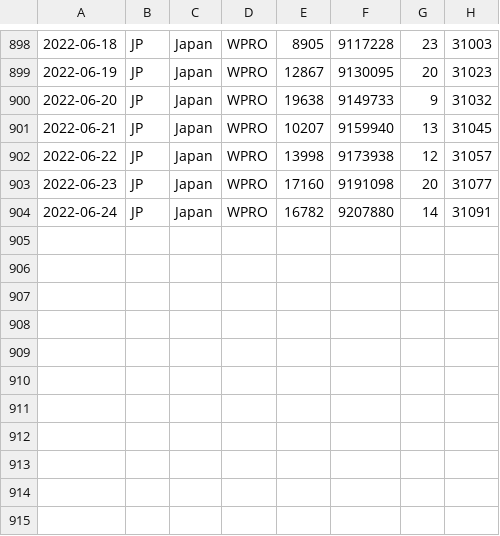
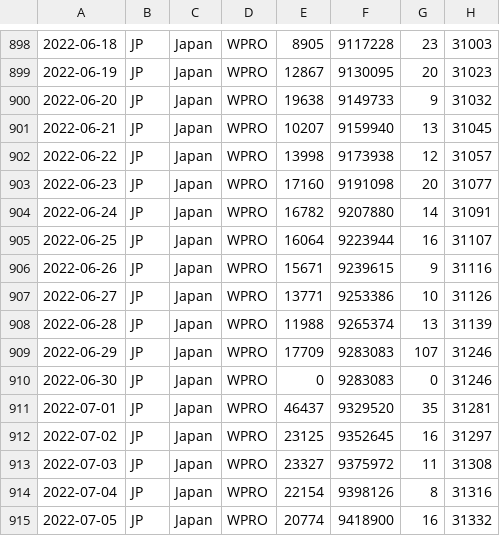
Before and after one commit to spiegel-im-spiegel/covid-2019-report, a CSV file: report/WHO-COVID-19-japan-data.csv, drawn as a sheet; only a part is shown, gaps mark what is left out.

Commit message:
Update reports

```diff
--- a/report/WHO-COVID-19-japan-data.csv
+++ b/report/WHO-COVID-19-japan-data.csv
@@ -904 +904,12 @@
 2022-06-24,JP,Japan,WPRO,16782,9207880,14,31091
+2022-06-25,JP,Japan,WPRO,16064,9223944,16,31107
+2022-06-26,JP,Japan,WPRO,15671,9239615,9,31116
+2022-06-27,JP,Japan,WPRO,13771,9253386,10,31126
+2022-06-28,JP,Japan,WPRO,11988,9265374,13,31139
+2022-06-29,JP,Japan,WPRO,17709,9283083,107,31246
+2022-06-30,JP,Japan,WPRO,0,9283083,0,31246
+2022-07-01,JP,Japan,WPRO,46437,9329520,35,31281
+2022-07-02,JP,Japan,WPRO,23125,9352645,16,31297
+2022-07-03,JP,Japan,WPRO,23327,9375972,11,31308
+2022-07-04,JP,Japan,WPRO,22154,9398126,8,31316
+2022-07-05,JP,Japan,WPRO,20774,9418900,16,31332
```
Also changed, not shown: 6 other files.
